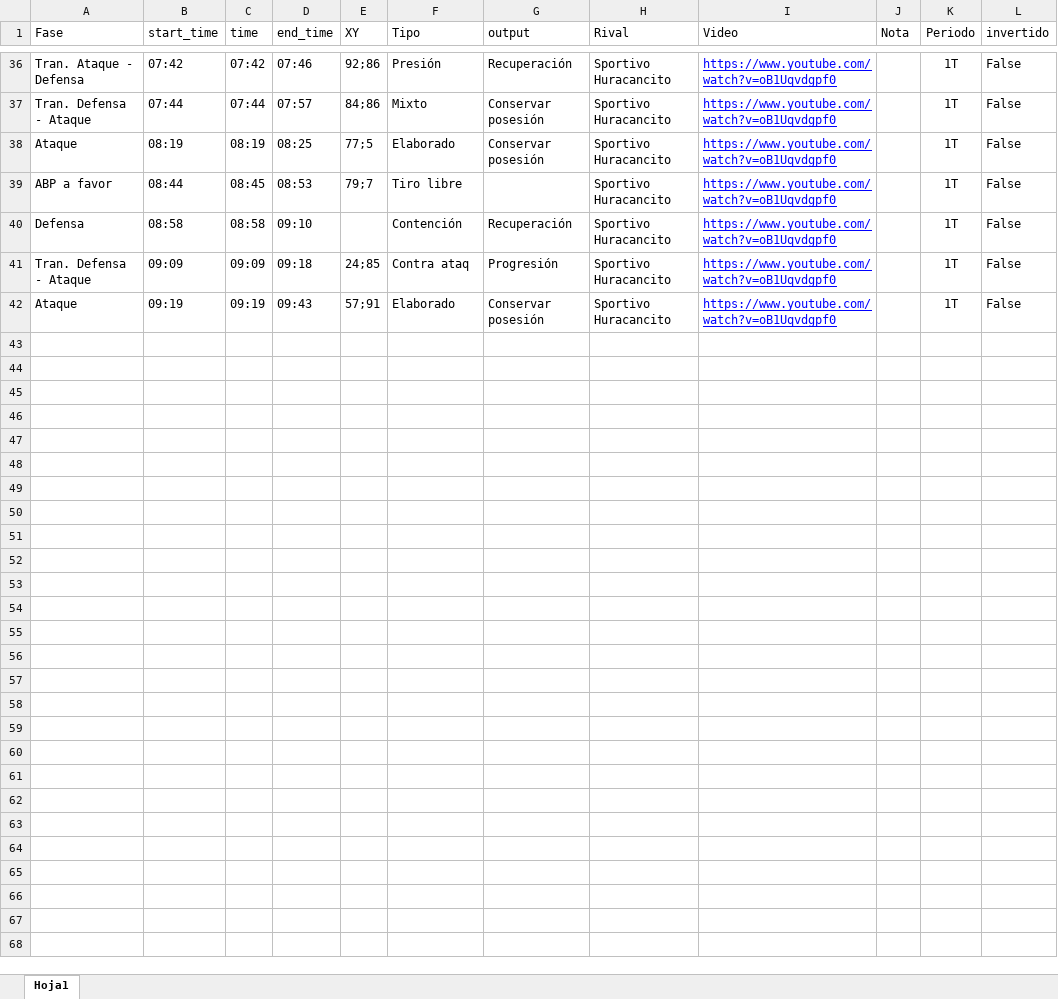
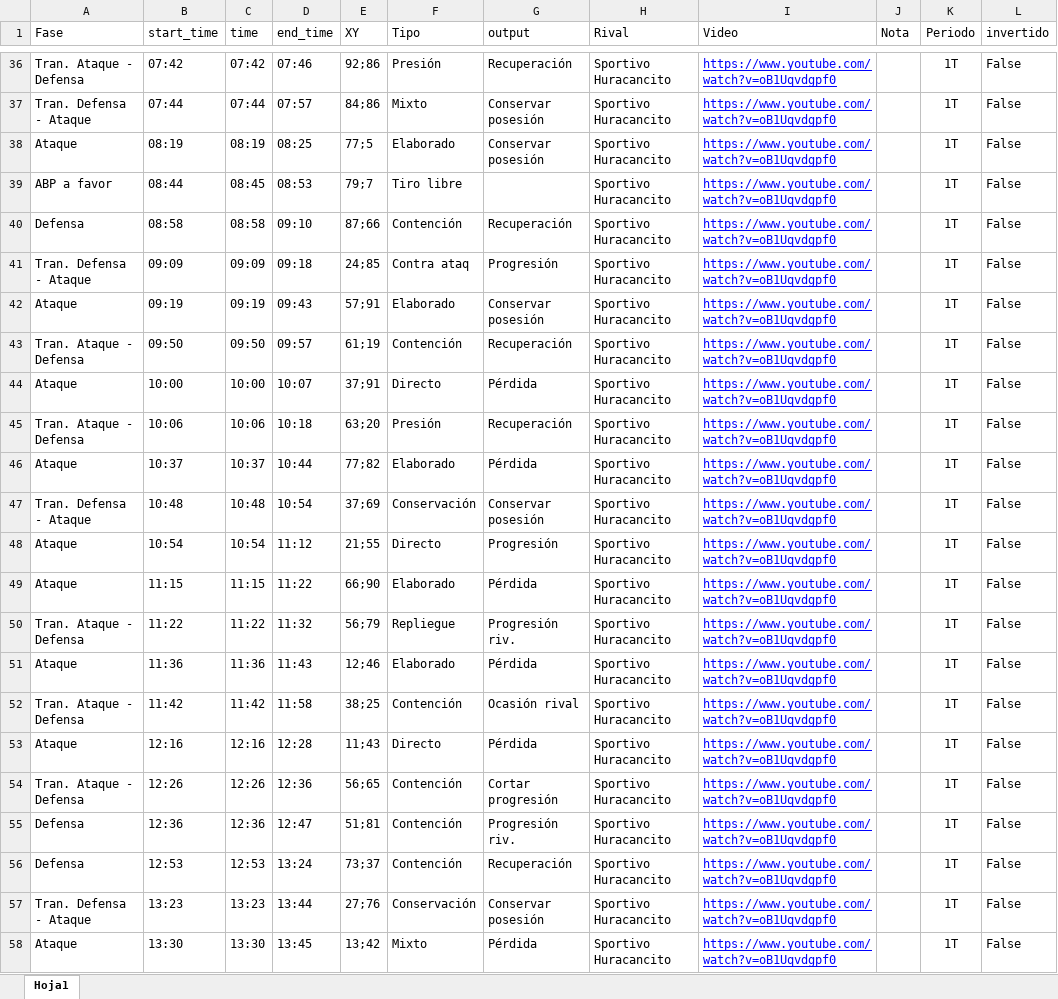
Before and after one commit to diracsportech0/racing-cayma, an Excel workbook: events.xlsx, sheet Hoja1, drawn as a sheet; only a part is shown, gaps mark what is left out; values as stored, in another font and other column widths than the file's, no borders; table styles not drawn; the diff covers the shown part only; the diff names each change by its address in the sheet, - before the commit and + after, or states it on an @@ line.

Commit message:
add events

```diff
--- a/events.xlsx (sheet Hoja1)
+++ b/events.xlsx (sheet Hoja1)
-E40 (XY): (empty)
+E40 (XY): 87;66
+row 43: Tran. Ataque - Defensa | 09:50 | 09:50 | 09:57 | 61;19 | Contención | Recuperación | Sportivo Huracancito | https://www.youtube.com/watch?v=oB1Uqvdgpf0 |  | 1T | False
+row 44: Ataque | 10:00 | 10:00 | 10:07 | 37;91 | Directo | Pérdida | Sportivo Huracancito | https://www.youtube.com/watch?v=oB1Uqvdgpf0 |  | 1T | False
+row 45: Tran. Ataque - Defensa | 10:06 | 10:06 | 10:18 | 63;20 | Presión | Recuperación | Sportivo Huracancito | https://www.youtube.com/watch?v=oB1Uqvdgpf0 |  | 1T | False
+row 46: Ataque | 10:37 | 10:37 | 10:44 | 77;82 | Elaborado | Pérdida | Sportivo Huracancito | https://www.youtube.com/watch?v=oB1Uqvdgpf0 |  | 1T | False
+row 47: Tran. Defensa - Ataque | 10:48 | 10:48 | 10:54 | 37;69 | Conservación | Conservar posesión | Sportivo Huracancito | https://www.youtube.com/watch?v=oB1Uqvdgpf0 |  | 1T | False
+row 48: Ataque | 10:54 | 10:54 | 11:12 | 21;55 | Directo | Progresión | Sportivo Huracancito | https://www.youtube.com/watch?v=oB1Uqvdgpf0 |  | 1T | False
+row 49: Ataque | 11:15 | 11:15 | 11:22 | 66;90 | Elaborado | Pérdida | Sportivo Huracancito | https://www.youtube.com/watch?v=oB1Uqvdgpf0 |  | 1T | False
+row 50: Tran. Ataque - Defensa | 11:22 | 11:22 | 11:32 | 56;79 | Repliegue | Progresión riv. | Sportivo Huracancito | https://www.youtube.com/watch?v=oB1Uqvdgpf0 |  | 1T | False
+row 51: Ataque | 11:36 | 11:36 | 11:43 | 12;46 | Elaborado | Pérdida | Sportivo Huracancito | https://www.youtube.com/watch?v=oB1Uqvdgpf0 |  | 1T | False
+row 52: Tran. Ataque - Defensa | 11:42 | 11:42 | 11:58 | 38;25 | Contención | Ocasión rival | Sportivo Huracancito | https://www.youtube.com/watch?v=oB1Uqvdgpf0 |  | 1T | False
+row 53: Ataque | 12:16 | 12:16 | 12:28 | 11;43 | Directo | Pérdida | Sportivo Huracancito | https://www.youtube.com/watch?v=oB1Uqvdgpf0 |  | 1T | False
+row 54: Tran. Ataque - Defensa | 12:26 | 12:26 | 12:36 | 56;65 | Contención | Cortar progresión | Sportivo Huracancito | https://www.youtube.com/watch?v=oB1Uqvdgpf0 |  | 1T | False
+row 55: Defensa | 12:36 | 12:36 | 12:47 | 51;81 | Contención | Progresión riv. | Sportivo Huracancito | https://www.youtube.com/watch?v=oB1Uqvdgpf0 |  | 1T | False
+row 56: Defensa | 12:53 | 12:53 | 13:24 | 73;37 | Contención | Recuperación | Sportivo Huracancito | https://www.youtube.com/watch?v=oB1Uqvdgpf0 |  | 1T | False
+row 57: Tran. Defensa - Ataque | 13:23 | 13:23 | 13:44 | 27;76 | Conservación | Conservar posesión | Sportivo Huracancito | https://www.youtube.com/watch?v=oB1Uqvdgpf0 |  | 1T | False
+row 58: Ataque | 13:30 | 13:30 | 13:45 | 13;42 | Mixto | Pérdida | Sportivo Huracancito | https://www.youtube.com/watch?v=oB1Uqvdgpf0 |  | 1T | False
```
Also changed, not shown: 77 added rows elsewhere in this sheet, 1 other file.
